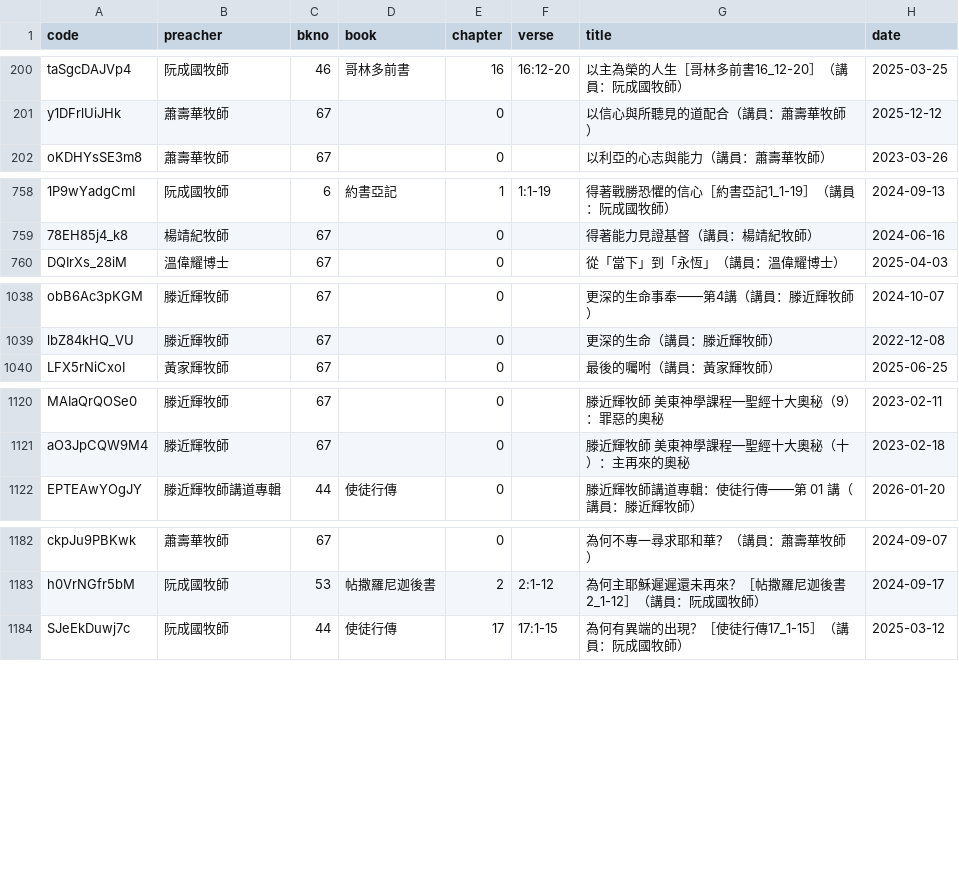
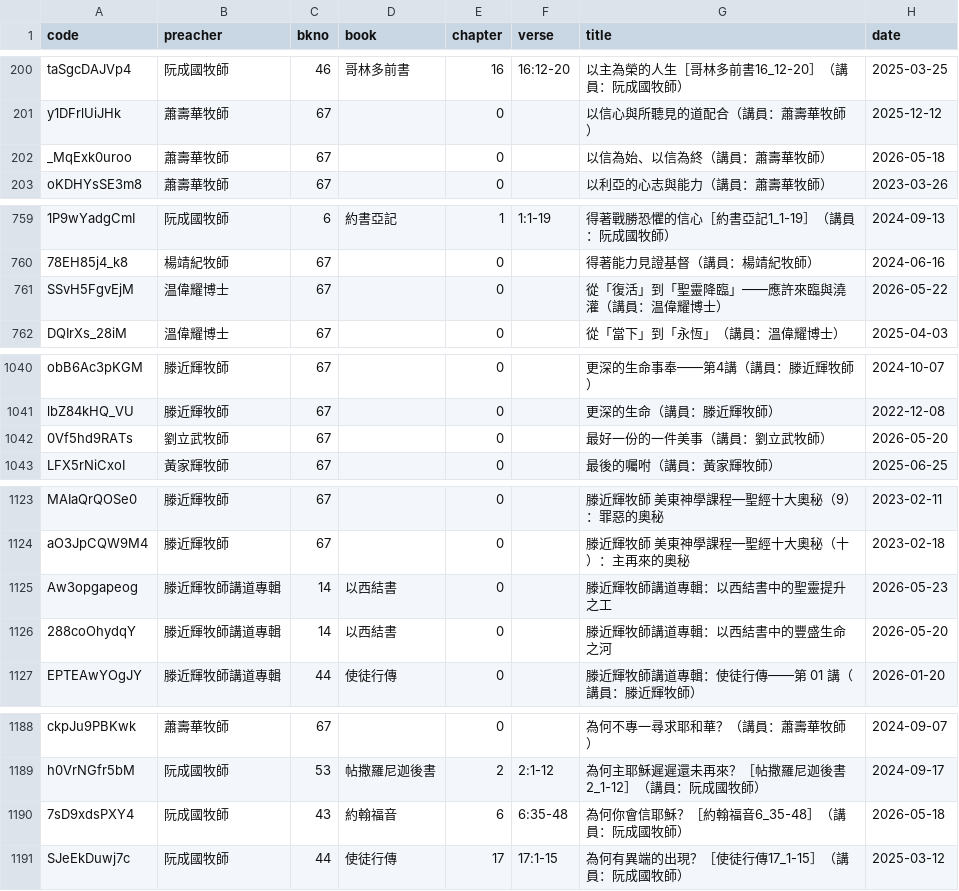
Before and after one commit to michaelchanwahyan/sermon-app, a CSV file: projects/ACSMHK/index_byn.csv, drawn as a sheet; only a part is shown, gaps mark what is left out; the diff covers the shown part only; the diff names each change by its address in the sheet, - before the commit and + after, or states it on an @@ line.

```diff
--- a/projects/ACSMHK/index_byn.csv
+++ b/projects/ACSMHK/index_byn.csv
+row 202: _MqExk0uroo | 蕭壽華牧師 | 67 |  | 0 |  | 以信為始、以信為終（講員：蕭壽華牧師） | 2026-05-18
+row 761: SSvH5FgvEjM | 温偉耀博士 | 67 |  | 0 |  | 從「復活」到「聖靈降臨」——應許來臨與澆灌（講員：温偉耀博士） | 2026-05-22
+row 1042: 0Vf5hd9RATs | 劉立武牧師 | 67 |  | 0 |  | 最好一份的一件美事（講員：劉立武牧師） | 2026-05-20
+row 1125: Aw3opgapeog | 滕近輝牧師講道專輯 | 14 | 以西結書 | 0 |  | 滕近輝牧師講道專輯：以西結書中的聖靈提升之工 | 2026-05-23
+row 1126: 288coOhydqY | 滕近輝牧師講道專輯 | 14 | 以西結書 | 0 |  | 滕近輝牧師講道專輯：以西結書中的豐盛生命之河 | 2026-05-20
+row 1190: 7sD9xdsPXY4 | 阮成國牧師 | 43 | 約翰福音 | 6 | 6:35-48 | 為何你會信耶穌？［約翰福音6_35-48］（講員：阮成國牧師） | 2026-05-18
```
Also changed, not shown: 7 added rows elsewhere in this file, projects/ACSMHK/index_byb.csv, projects/ACSMHK/index_byp.csv, 18 other files.
